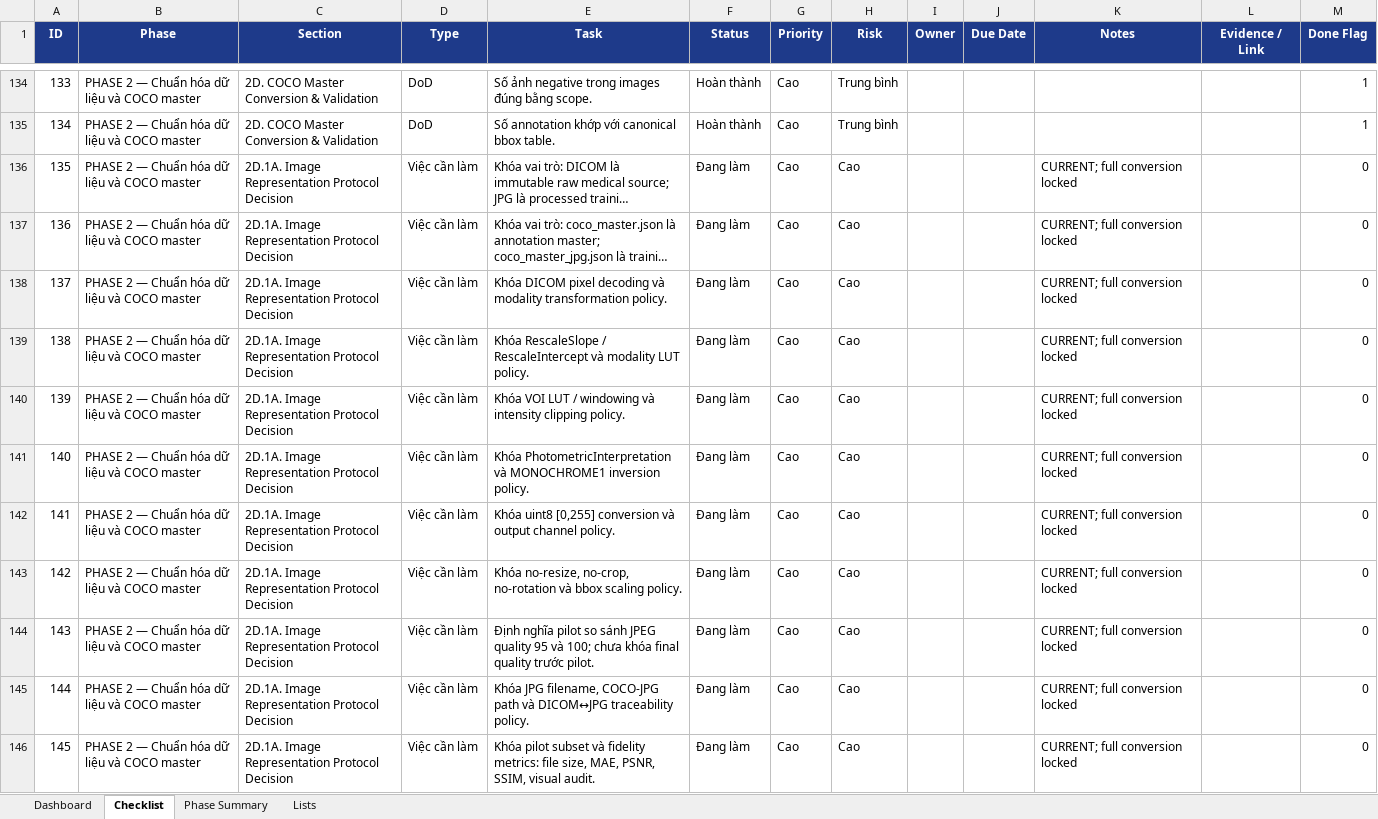
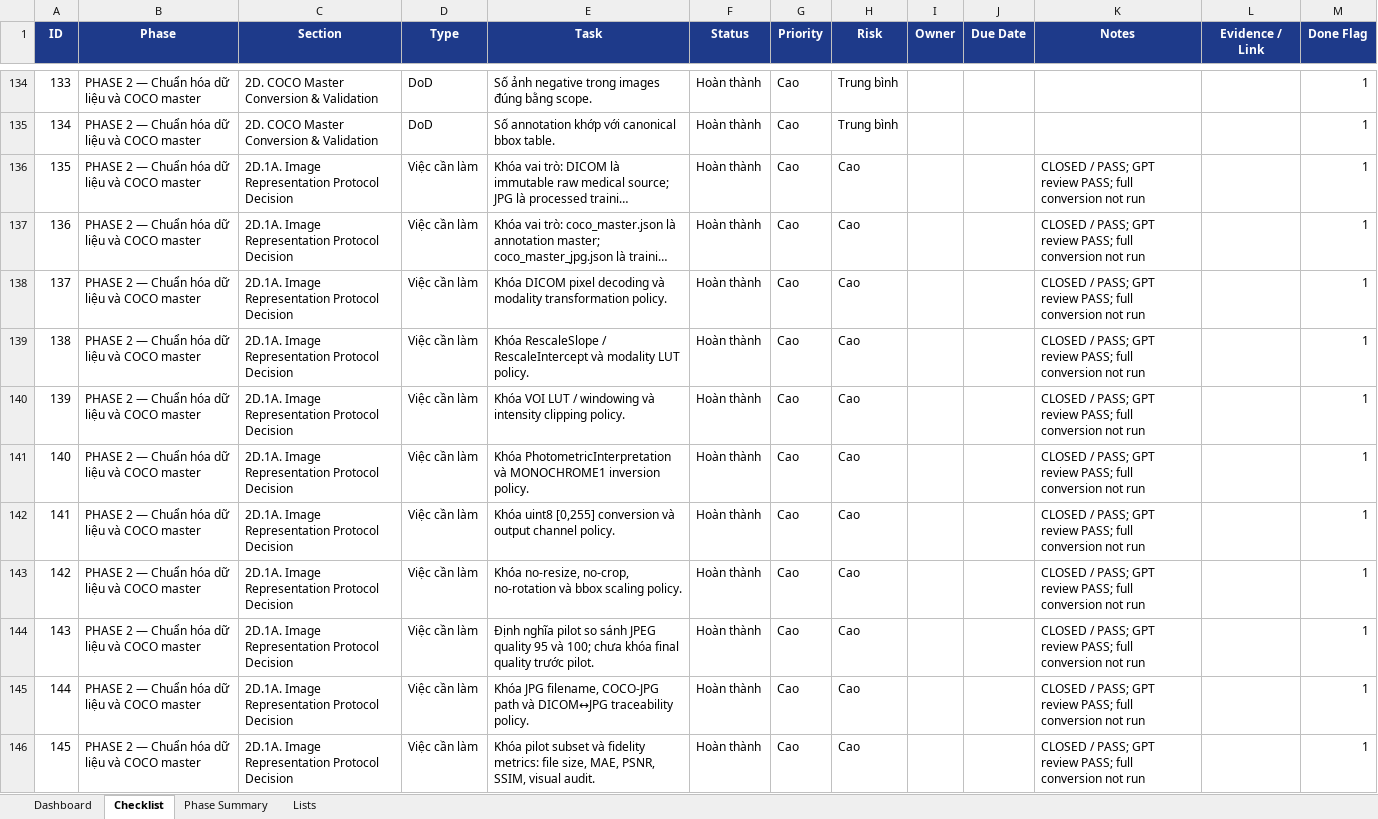
Before and after one commit to kelvinquach/ssl_detection_xray_v2, an Excel workbook: CHECKLIST_TRIEN_KHAI_FULL.xlsx, sheet Checklist, drawn as a sheet; only a part is shown, gaps mark what is left out; long unchanged cells end in …; values as stored, in another font and other column widths than the file's, no borders; conditional formats and table styles not drawn; the diff covers the shown part only; the diff names each change by its address in the sheet, - before the commit and + after, or states it on an @@ line.

```diff
--- a/CHECKLIST_TRIEN_KHAI_FULL.xlsx (sheet Checklist)
+++ b/CHECKLIST_TRIEN_KHAI_FULL.xlsx (sheet Checklist)
-F136:F146 (Status): Đang làm
+F136:F146 (Status): Hoàn thành
-K136:K146 (Notes): CURRENT; full conversion locked
+K136:K146 (Notes): CLOSED / PASS; GPT review PASS; full conversion not run
-M136:M146 (Done Flag): 0
+M136:M146 (Done Flag): 1
```
Also changed, not shown: 26 edited cells elsewhere in this sheet, sheet Dashboard, sheet Phase Summary, 9 other files.
